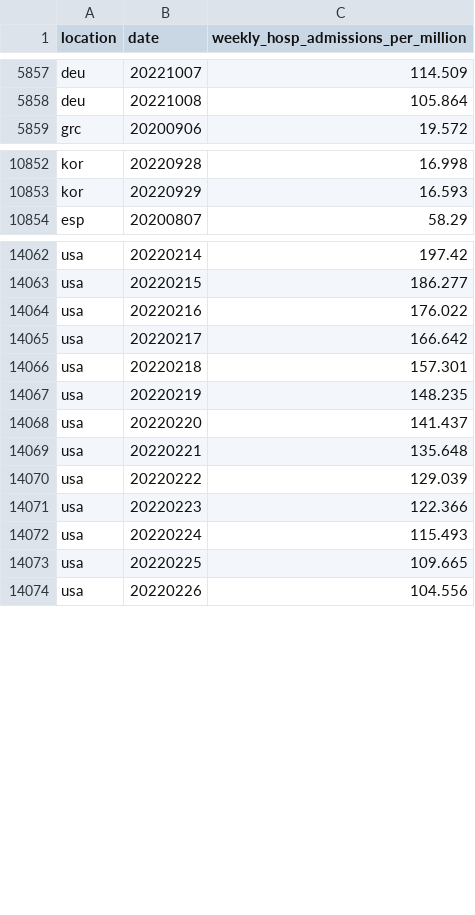
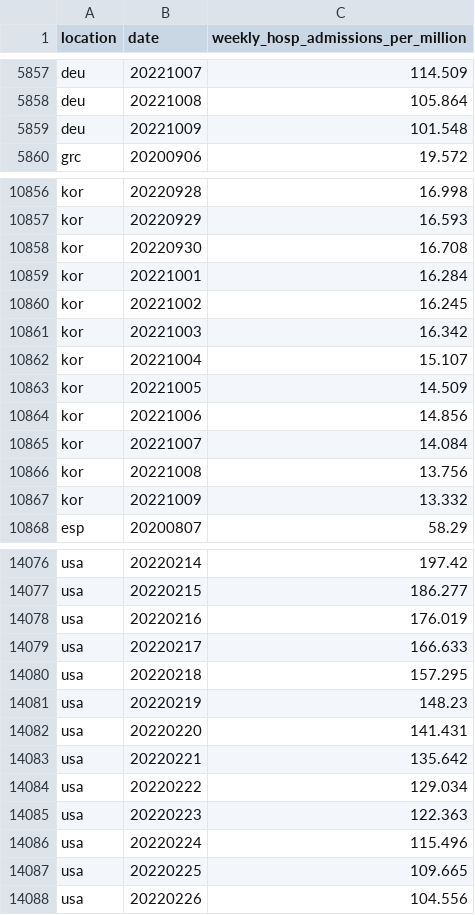
Before and after one commit to open-numbers/ddf--owid--covid_19, a CSV file: ddf--datapoints--weekly_hosp_admissions_per_million--by--location--date.csv, drawn as a sheet; only a part is shown, gaps mark what is left out; the diff covers the shown part only.

```diff
--- a/ddf--datapoints--weekly_hosp_admissions_per_million--by--location--date.csv
+++ b/ddf--datapoints--weekly_hosp_admissions_per_million--by--location--date.csv
@@ -5858,2 +5858,3 @@ deu,20221007,114.509
 deu,20221008,105.864
+deu,20221009,101.548
 grc,20200906,19.572
@@ -10853,2 +10857,12 @@ kor,20220928,16.998
 kor,20220929,16.593
+kor,20220930,16.708
+kor,20221001,16.284
+kor,20221002,16.245
+kor,20221003,16.342
+kor,20221004,15.107
+kor,20221005,14.509
+kor,20221006,14.856
+kor,20221007,14.084
+kor,20221008,13.756
+kor,20221009,13.332
 esp,20200807,58.29
@@ -14063,11 +14077,11 @@ usa,20220214,197.42
 usa,20220215,186.277
-usa,20220216,176.022
-usa,20220217,166.642
-usa,20220218,157.301
-usa,20220219,148.235
-usa,20220220,141.437
-usa,20220221,135.648
-usa,20220222,129.039
-usa,20220223,122.366
-usa,20220224,115.493
+usa,20220216,176.019
+usa,20220217,166.633
+usa,20220218,157.295
+usa,20220219,148.23
+usa,20220220,141.431
+usa,20220221,135.642
+usa,20220222,129.034
+usa,20220223,122.363
+usa,20220224,115.496
 usa,20220225,109.665
```
Also changed, not shown: 5 added rows, 1 removed row and 96 edited cells elsewhere in this file, ddf--datapoints--hosp_patients--by--location--date.csv, ddf--datapoints--hosp_patients_per_million--by--location--date.csv, 42 other files.
